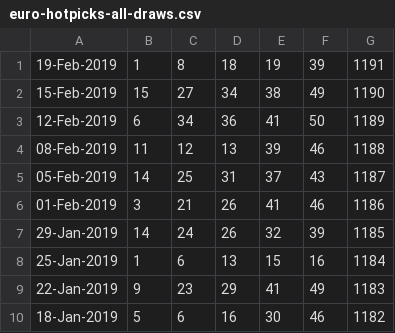
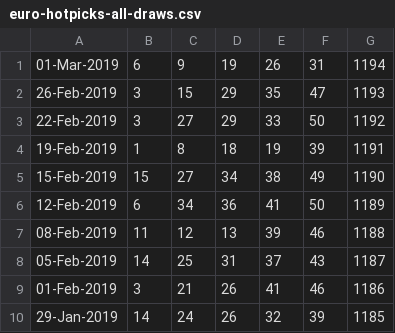
Before and after one commit to pastorcmentarny/DomJavaKB, a CSV file: data/lotto/euro-hotpicks-all-draws.csv, drawn as a sheet; only a part is shown; the shorter side is filled out with more unchanged rows.

```diff
--- a/data/lotto/euro-hotpicks-all-draws.csv
+++ b/data/lotto/euro-hotpicks-all-draws.csv
@@ -1 +1,4 @@
+01-Mar-2019,6 ,9 ,19,26,31,1194
+26-Feb-2019,3 ,15,29,35,47,1193
+22-Feb-2019,3 ,27,29,33,50,1192
 19-Feb-2019,1 ,8 ,18,19,39,1191
```
Also changed, not shown: data/lotto/lotto-hotpicks-all-draws.csv.
